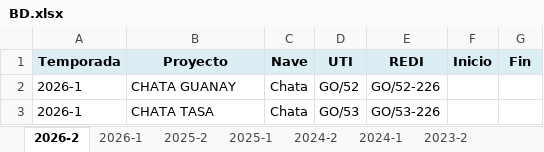
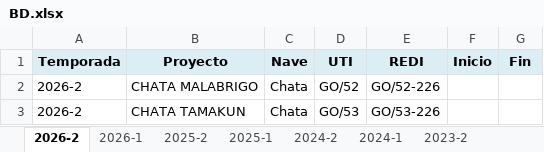
Before and after one commit to ProyectosAstillero/Astillero, an Excel workbook: BD.xlsx, sheet 2026-2, drawn as a sheet; values as stored, in another font and other column widths than the file's, no borders; the diff names each change by its address in the sheet, - before the commit and + after, or states it on an @@ line.

Commit message:
Add files via upload

```diff
--- a/BD.xlsx (sheet 2026-2)
+++ b/BD.xlsx (sheet 2026-2)
-A2:A3 (Temporada): 2026-1
+A2:A3 (Temporada): 2026-2
-B2 (Proyecto): CHATA GUANAY
+B2 (Proyecto): CHATA MALABRIGO
-B3 (Proyecto): CHATA TASA
+B3 (Proyecto): CHATA TAMAKUN
```
